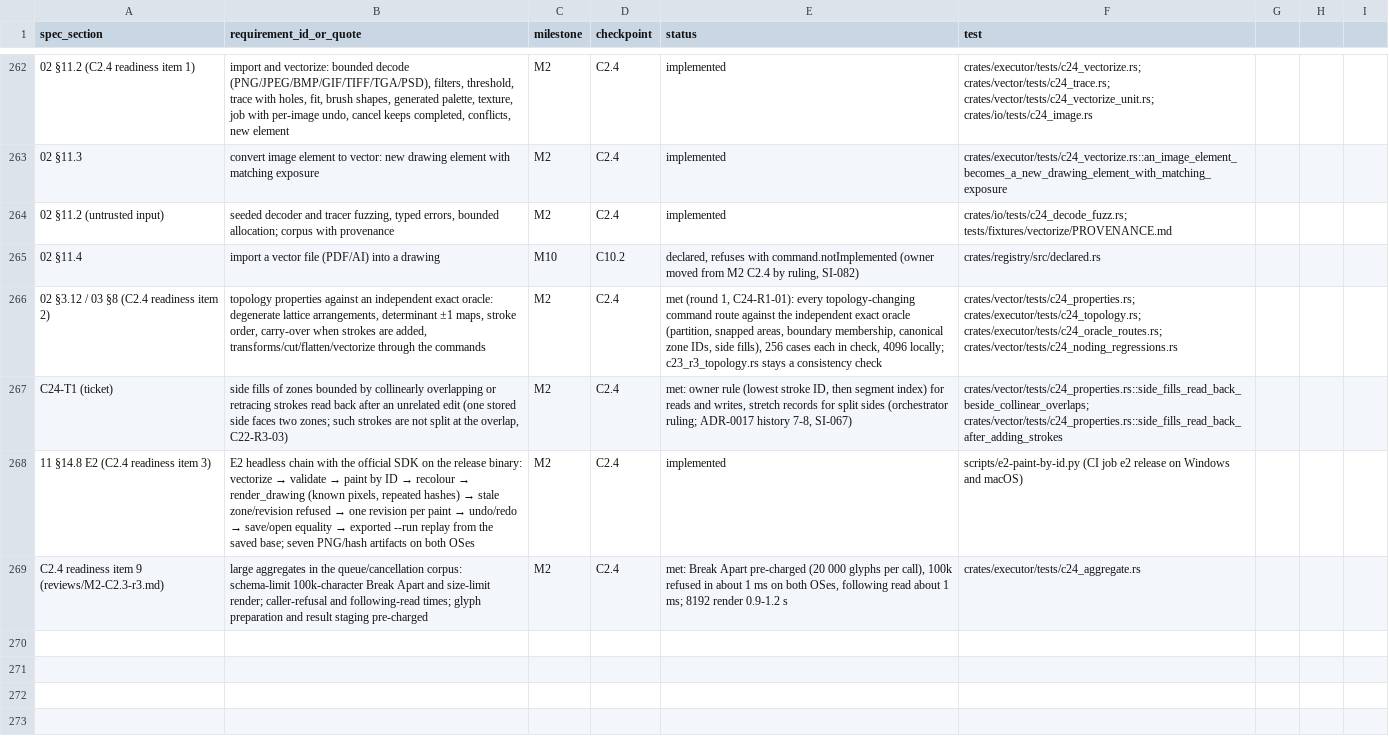
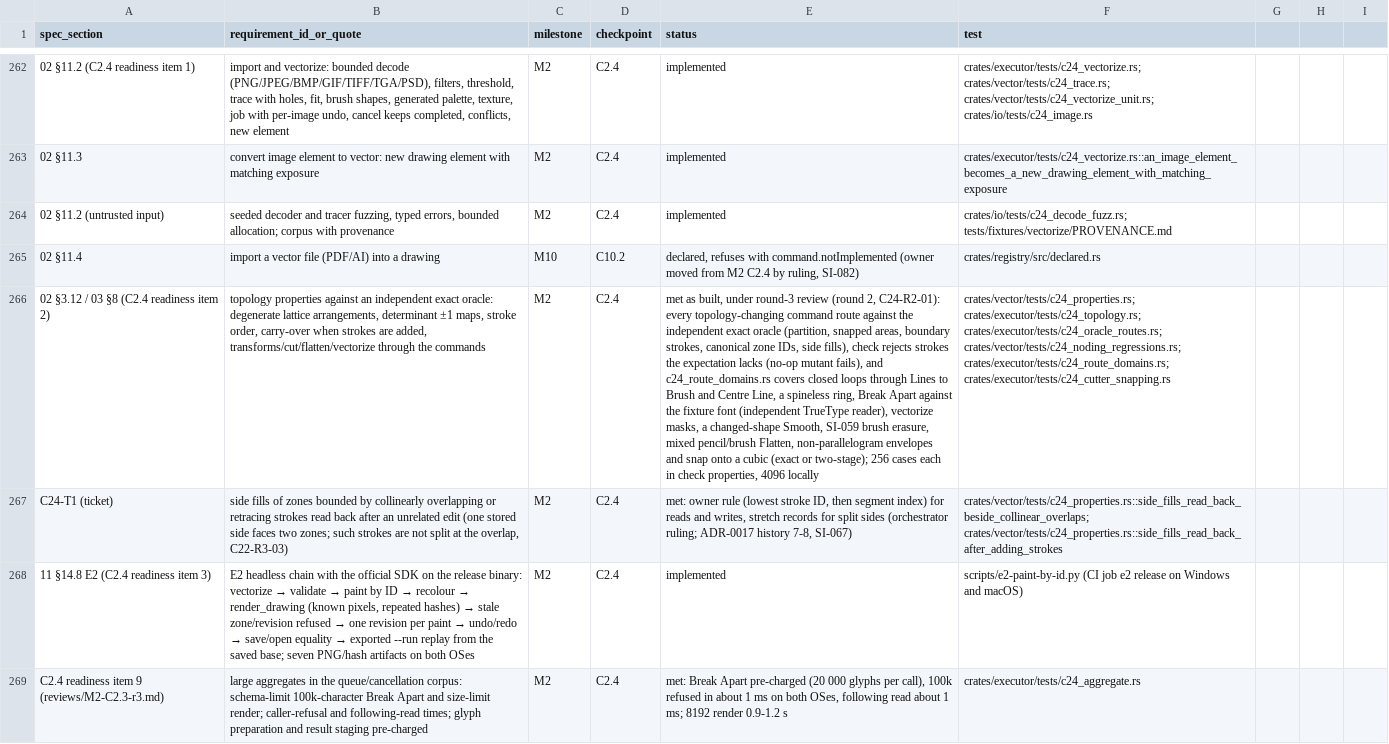
Before and after one commit to kaigani/261017-toontown-dev, a CSV file: plan/traceability.csv, drawn as a sheet; only a part is shown, gaps mark what is left out; the diff names each change by its address in the sheet, - before the commit and + after, or states it on an @@ line.

```diff
--- a/plan/traceability.csv
+++ b/plan/traceability.csv
-E266 (status): met (round 1, C24-R1-01): every topology-changing command route against the independent exact oracle (partition, snapped areas, boundary membership, canonical zone IDs, side fills), 256 cases each in check, 4096 locally; c23_r3_topology.rs stays a consistency check
+E266 (status): met as built, under round-3 review (round 2, C24-R2-01): every topology-changing command route against the independent exact oracle (partition, snapped areas, boundary strokes, canonical zone IDs, side fills), check rejects strokes the expectation lacks (no-op mutant fails), and c24_route_domains.rs covers closed loops through Lines to Brush and Centre Line, a spineless ring, Break Apart against the fixture font (independent TrueType reader), vectorize masks, a changed-shape Smooth, SI-059 brush erasure, mixed pencil/brush Flatten, non-parallelogram envelopes and snap onto a cubic (exact or two-stage); 256 cases each in check properties, 4096 locally
-F266 (test): …crates/executor/tests/c24_topology.rs; crates/executor/tests/c24_oracle_routes.rs; crates/vector/tests/c24_noding_regressions.rs
+F266 (test): …crates/executor/tests/c24_topology.rs; crates/executor/tests/c24_oracle_routes.rs; crates/vector/tests/c24_noding_regressions.rs; crates/executor/tests/c24_route_domains.rs; crates/executor/tests/c24_cutter_snapping.rs
```
Also changed, not shown: 10 other files.
